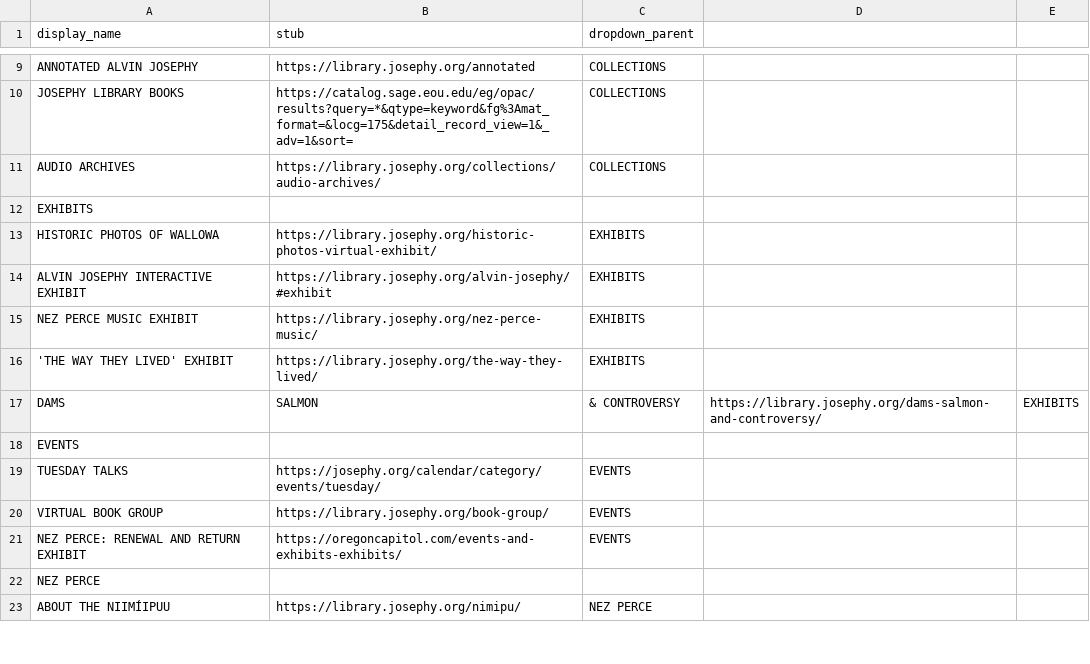
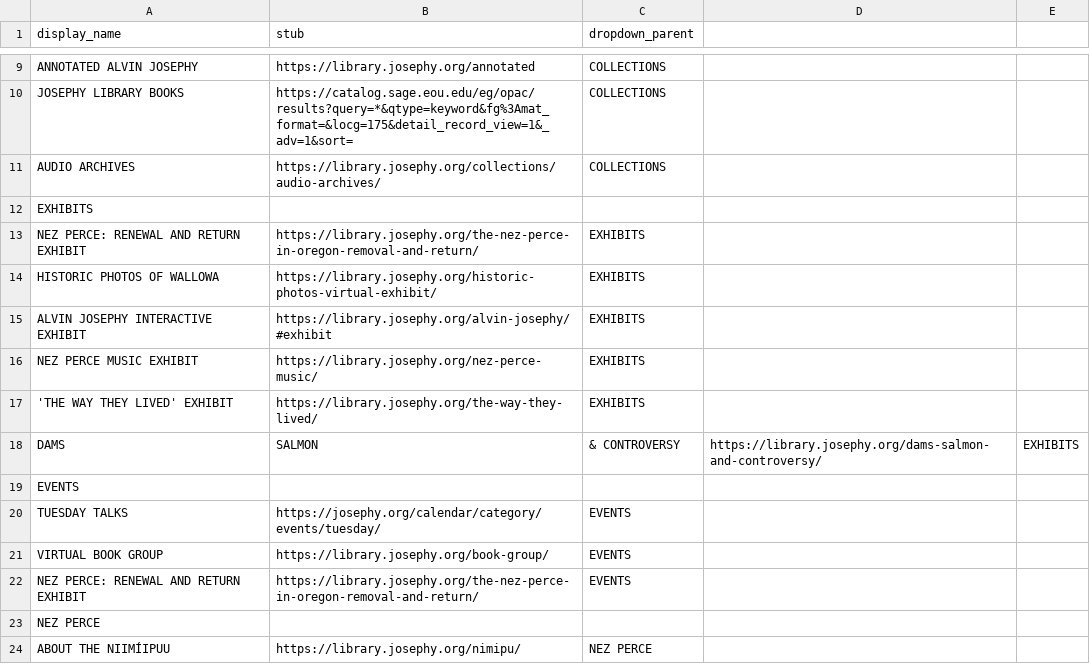
Before and after one commit to josephylibrary/collections, a CSV file: _data/config-library-nav.csv, drawn as a sheet; only a part is shown, gaps mark what is left out.

```diff
--- a/_data/config-library-nav.csv
+++ b/_data/config-library-nav.csv
@@ -12,2 +12,3 @@ AUDIO ARCHIVES,https://library.josephy.org/collections/audio-archives/,COLLECTIO
 EXHIBITS,,
+NEZ PERCE: RENEWAL AND RETURN EXHIBIT,https://library.josephy.org/the-nez-perce-in-oregon-removal-and-return/,EXHIBITS
 HISTORIC PHOTOS OF WALLOWA,https://library.josephy.org/historic-photos-virtual-exhibit/,EXHIBITS
@@ -20,3 +21,3 @@ TUESDAY TALKS,https://josephy.org/calendar/category/events/tuesday/,EVENTS
 VIRTUAL BOOK GROUP,https://library.josephy.org/book-group/,EVENTS
-NEZ PERCE: RENEWAL AND RETURN EXHIBIT,https://oregoncapitol.com/events-and-exhibits-exhibits/,EVENTS
+NEZ PERCE: RENEWAL AND RETURN EXHIBIT,https://library.josephy.org/the-nez-perce-in-oregon-removal-and-return/,EVENTS
 NEZ PERCE,,
```
Also changed, not shown: _data/collections.csv.
